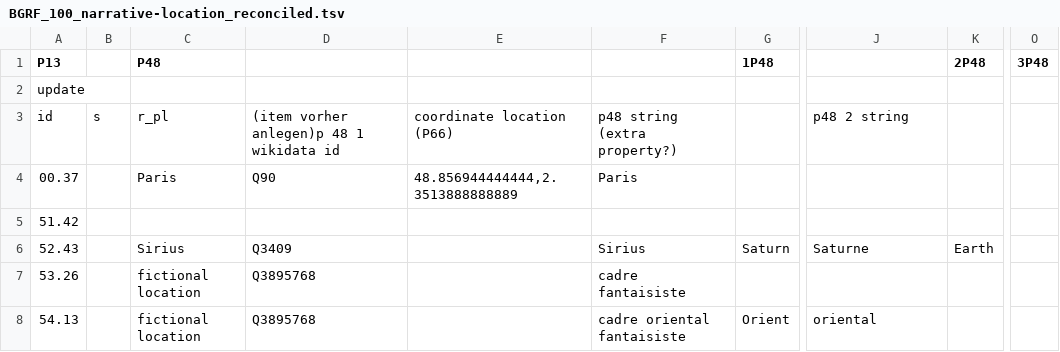
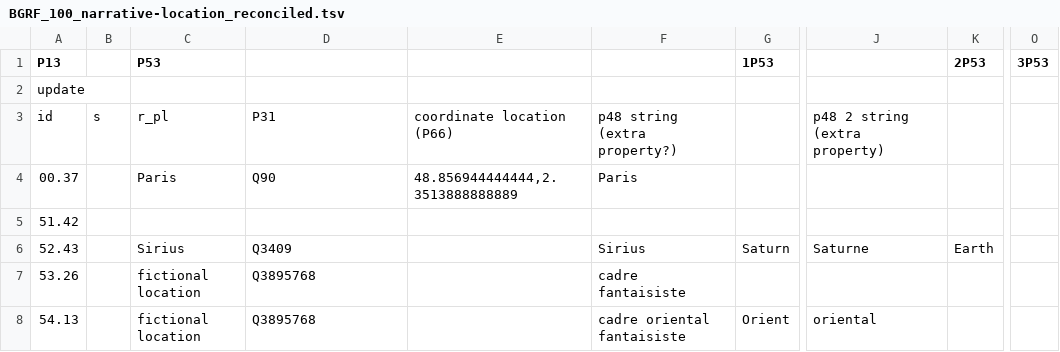
Before and after one commit to MiMoText/Wikibase-Bot, a TSV file: data/BGRF_100_narrative-location_reconciled.tsv, drawn as a sheet; only a part is shown, gaps mark what is left out; the diff names each change by its address in the sheet, - before the commit and + after, or states it on an @@ line.

Commit message:
changed header to P53

```diff
--- a/data/BGRF_100_narrative-location_reconciled.tsv
+++ b/data/BGRF_100_narrative-location_reconciled.tsv
-C1: P48
+C1: P53
-G1: 1P48
+G1: 1P53
-K1: 2P48
+K1: 2P53
-O1: 3P48
+O1: 3P53
-D3: (item vorher anlegen)p 48 1 wikidata id
+D3: P31
-J3: p48 2 string
+J3: p48 2 string (extra property)
```
